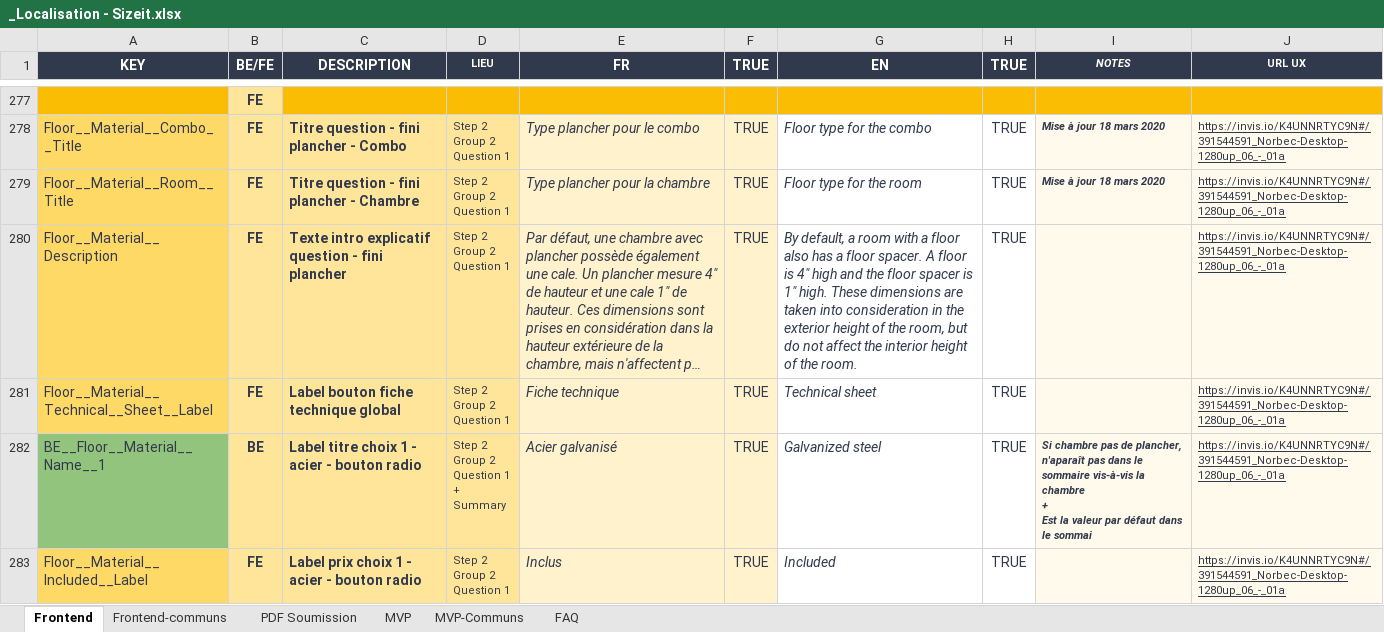
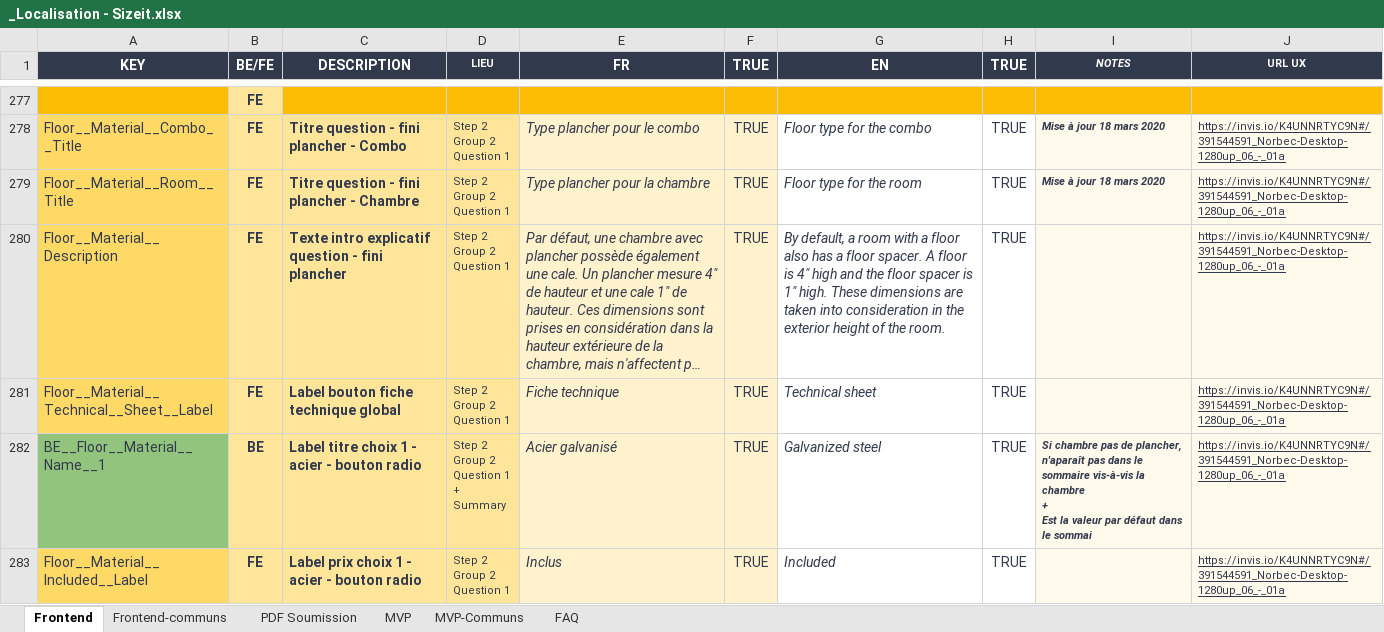
Before and after one commit to Norbec/localisation_SizeIt, an Excel workbook: _Localisation - Sizeit.xlsx, sheet Frontend, drawn as a sheet; only a part is shown, gaps mark what is left out; long unchanged cells end in …; values as stored, in another font and other column widths than the file's, no borders; the diff names each change by its address in the sheet, - before the commit and + after, or states it on an @@ line.

Commit message:
wip Marilou : ligne 280 mail du 21-07-2021

```diff
--- a/_Localisation - Sizeit.xlsx (sheet Frontend)
+++ b/_Localisation - Sizeit.xlsx (sheet Frontend)
-G280 (EN): …of the room, but do not affect the interior height of the room.
+G280 (EN): …of the room.
```
